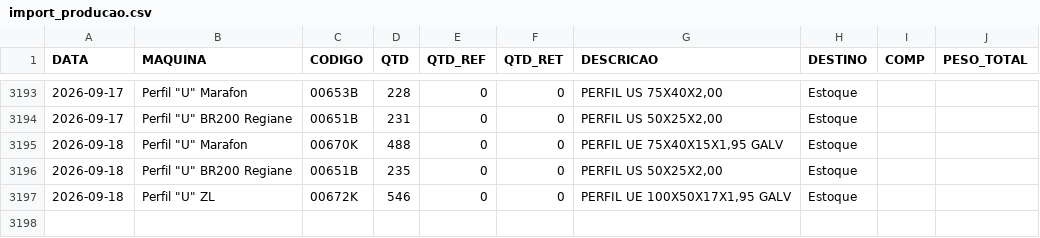
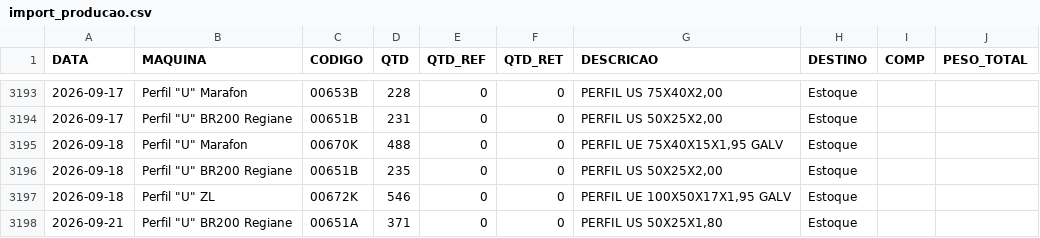
Before and after one commit to serginhonem-pixel/oeemetalosa, a CSV file: data-import/import_producao.csv, drawn as a sheet; only a part is shown, gaps mark what is left out; the diff names each change by its address in the sheet, - before the commit and + after, or states it on an @@ line.

```diff
--- a/data-import/import_producao.csv
+++ b/data-import/import_producao.csv
+row 3198: 2026-09-21 | Perfil "U" BR200 Regiane | 00651A | 371 | 0 | 0 | PERFIL US 50X25X1,80 | Estoque
```
Also changed, not shown: 2 other files.
